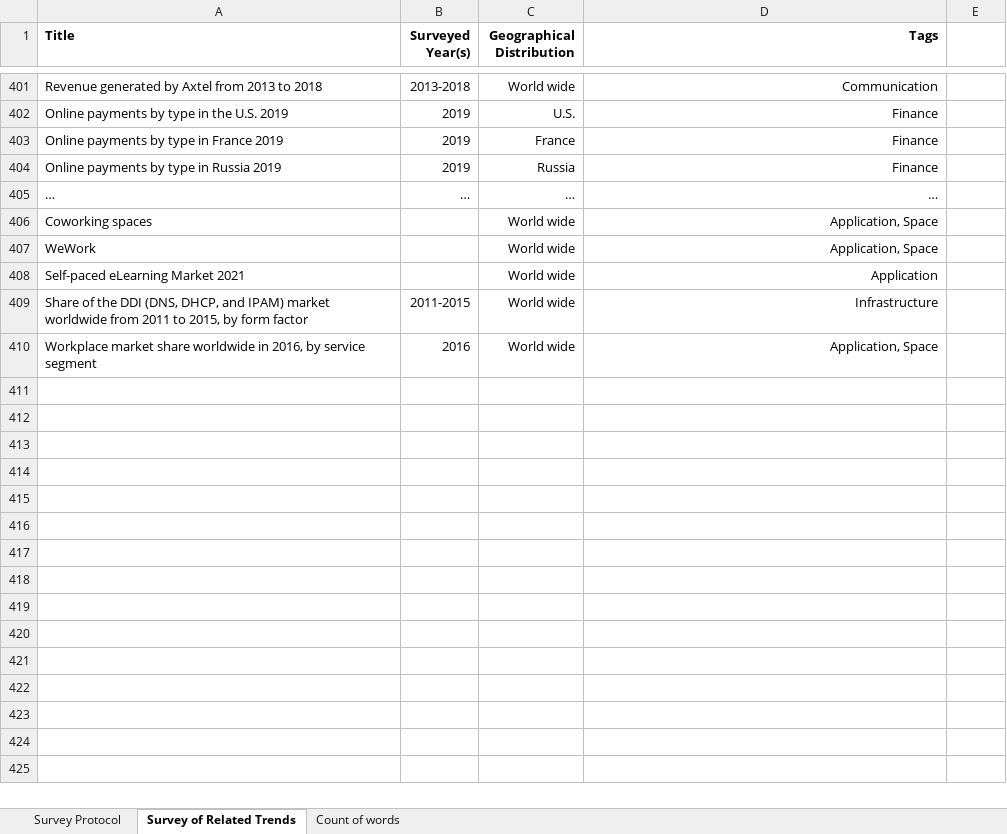
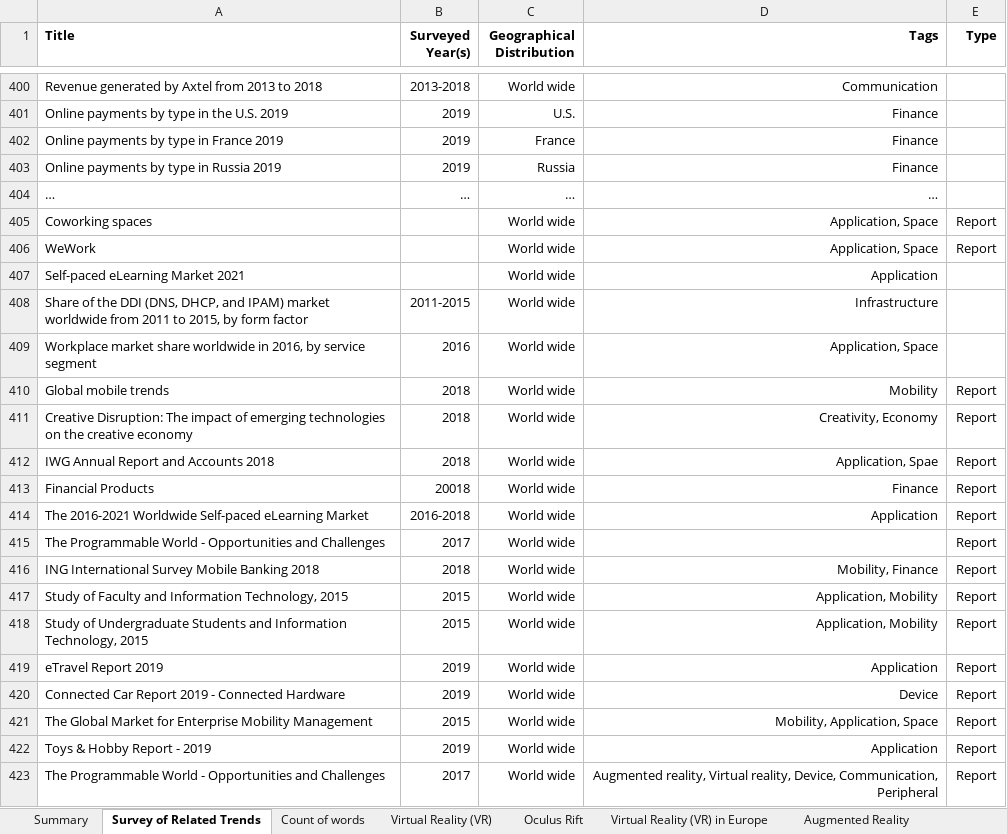
Before and after one commit to sunniel/VirtualNet, an Excel workbook: post/trend-analysis/Statista.xlsx, sheet Survey of Related Trends, drawn as a sheet; only a part is shown, gaps mark what is left out; values as stored, in another font and other column widths than the file's, no borders; addresses are those after the commit; the diff covers the shown part only; the diff names each change by its address in the sheet, - before the commit and + after, or states it on an @@ line.

Commit message:
Update Statista.xlsx

```diff
--- a/post/trend-analysis/Statista.xlsx (sheet Survey of Related Trends)
+++ b/post/trend-analysis/Statista.xlsx (sheet Survey of Related Trends)
-sheet tab: Survey Protocol
+sheet tab: Summary
+sheet tab: Virtual Reality (VR)
+sheet tab: Oculus Rift
+sheet tab: Virtual Reality (VR) in Europe
+sheet tab: Augmented Reality
-E1: (empty)
+E1: Type
-E405:E406 (Type): (empty)
+E405:E406 (Type): Report
+row 410: Global mobile trends | 2018 | World wide | Mobility | Report
+row 411: Creative Disruption: The impact of emerging technologies on the creative economy | 2018 | World wide | Creativity, Economy | Report
+row 412: IWG Annual Report and Accounts 2018 | 2018 | World wide | Application, Spae | Report
+row 413: Financial Products | 20018 | World wide | Finance | Report
+row 414: The 2016-2021 Worldwide Self-paced eLearning Market | 2016-2018 | World wide | Application | Report
+row 415: The Programmable World - Opportunities and Challenges | 2017 | World wide |  | Report
+row 416: ING International Survey Mobile Banking 2018 | 2018 | World wide | Mobility, Finance | Report
+row 417: Study of Faculty and Information Technology, 2015 | 2015 | World wide | Application, Mobility | Report
+row 418: Study of Undergraduate Students and Information Technology, 2015 | 2015 | World wide | Application, Mobility | Report
+row 419: eTravel Report 2019 | 2019 | World wide | Application | Report
+row 420: Connected Car Report 2019 - Connected Hardware | 2019 | World wide | Device | Report
+row 421: The Global Market for Enterprise Mobility Management | 2015 | World wide | Mobility, Application, Space | Report
+row 422: Toys & Hobby Report - 2019 | 2019 | World wide | Application | Report
+row 423: The Programmable World - Opportunities and Challenges | 2017 | World wide | Augmented reality, Virtual reality, Device, Communication, Peripheral | Report
```
Also changed, not shown: 160 added rows, 2 removed rows, 41 edited cells and cell formats elsewhere in this sheet, sheet Count of words, sheet Summary, other sheet tabs.
